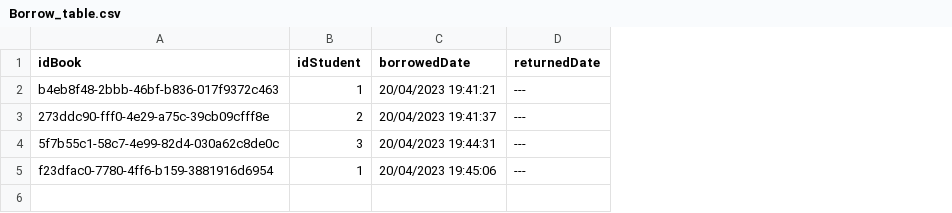
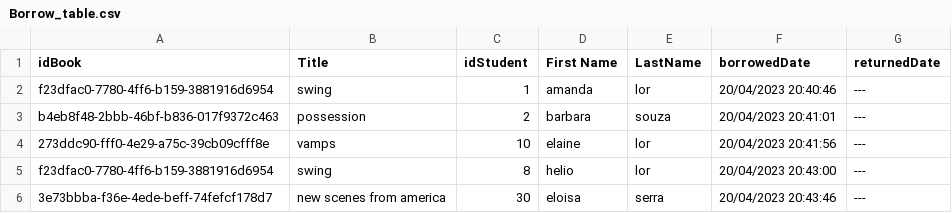
Before and after one commit to FelipeCunha03/LibraryNewVersion, a CSV file: src/library/Borrow_table.csv, drawn as a sheet; removed rows and columns are numbered as before the commit, all else as after; the diff names each change by its address in the sheet, - before the commit and + after, or states it on an @@ line.

```diff
--- a/src/library/Borrow_table.csv
+++ b/src/library/Borrow_table.csv
+column B (Title), rows 2-3: swing | possession; row 5: swing
+column D (First Name), rows 2-3: amanda | barbara; row 5: helio
+column E (LastName), rows 2-3: lor | souza; row 5: lor
-A2 (idBook): b4eb8f48-2bbb-46bf-b836-017f9372c463
+A2 (idBook): f23dfac0-7780-4ff6-b159-3881916d6954
-F2 (borrowedDate): 20/04/2023 19:41:21
+F2 (borrowedDate): 20/04/2023 20:40:46
-A3 (idBook): 273ddc90-fff0-4e29-a75c-39cb09cfff8e
+A3 (idBook): b4eb8f48-2bbb-46bf-b836-017f9372c463
-F3 (borrowedDate): 20/04/2023 19:41:37
+F3 (borrowedDate): 20/04/2023 20:41:01
-row 4: 5f7b55c1-58c7-4e99-82d4-030a62c8de0c | 3 | 20/04/2023 19:44:31 | ---
+row 4: 273ddc90-fff0-4e29-a75c-39cb09cfff8e | vamps | 10 | elaine | lor | 20/04/2023 20:41:56 | ---
-C5 (idStudent): 1
+C5 (idStudent): 8
-F5 (borrowedDate): 20/04/2023 19:45:06
+F5 (borrowedDate): 20/04/2023 20:43:00
+row 6: 3e73bbba-f36e-4ede-beff-74fefcf178d7 | new scenes from america | 30 | eloisa | serra | 20/04/2023 20:43:46 | ---
```
Also changed, not shown: src/library/listAvailableBook_table.csv, 2 other files.
